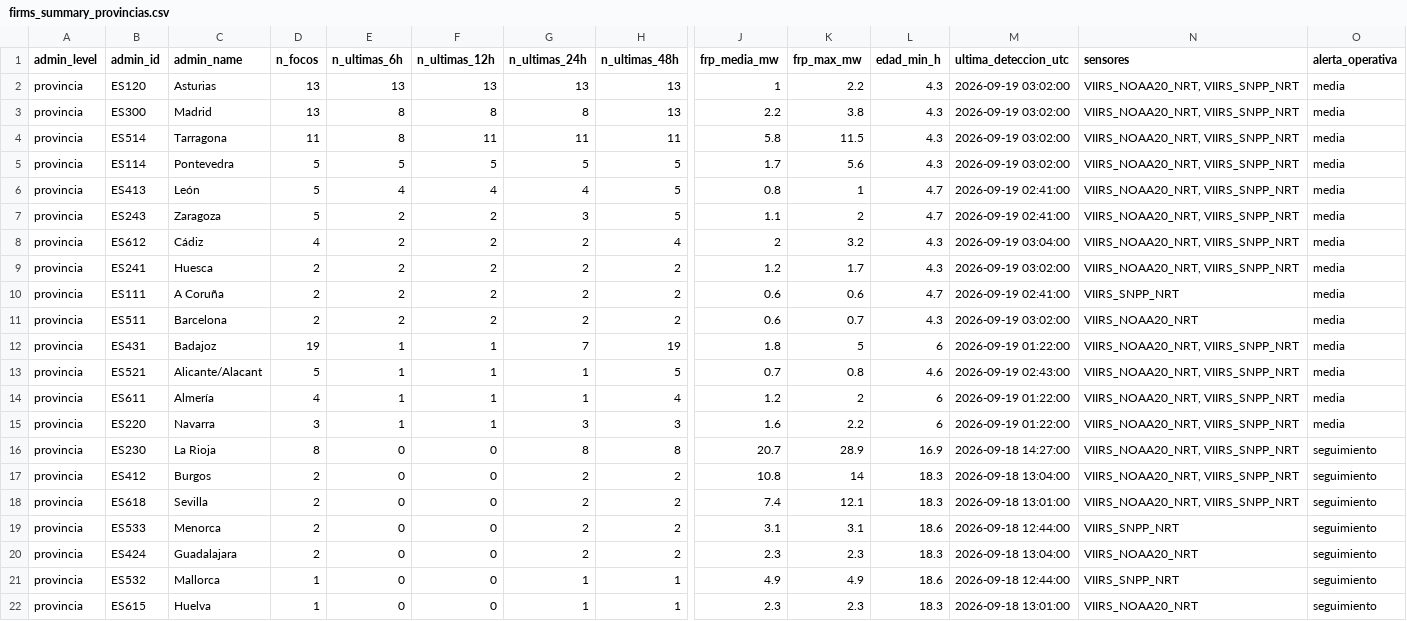
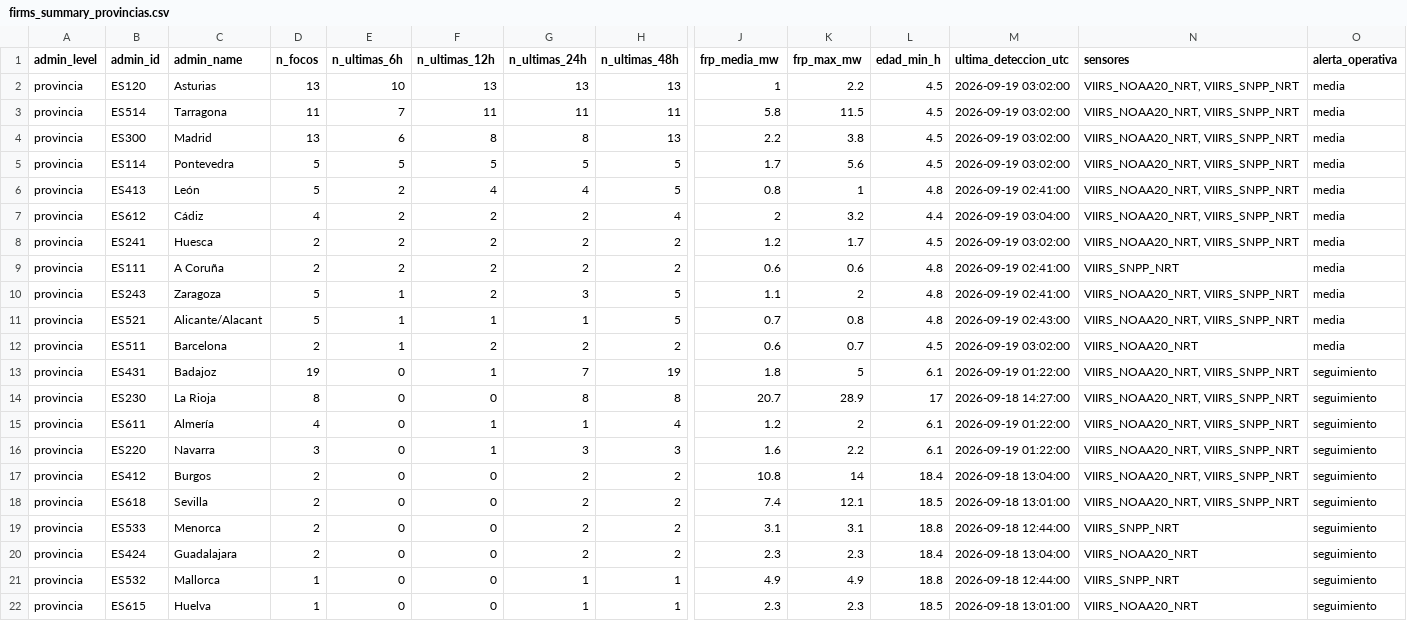
Before and after one commit to santiagomota/visor-fuego, a CSV file: assets/summary/firms_summary_provincias.csv, drawn as a sheet; only a part is shown, gaps mark what is left out; removed rows and columns are numbered as before the commit, all else as after; rows hold the shown columns only; the diff covers the shown part only; the diff names each change by its address in the sheet, - before the commit and + after, or states it on an @@ line.

```diff
--- a/assets/summary/firms_summary_provincias.csv
+++ b/assets/summary/firms_summary_provincias.csv
-E2 (n_ultimas_6h): 13
+E2 (n_ultimas_6h): 10
-L2 (edad_min_h): 4.3
+L2 (edad_min_h): 4.5
-row 3: provincia | ES300 | Madrid | 13 | 8 | 8 | 8 | 13 | 2.2 | 3.8 | 4.3 | 2026-09-19 03:02:00 | VIIRS_NOAA20_NRT, VIIRS_SNPP_NRT | media
-E3 (n_ultimas_6h): 8
+E3 (n_ultimas_6h): 7
-L3 (edad_min_h): 4.3
+L3 (edad_min_h): 4.5
+row 4: provincia | ES300 | Madrid | 13 | 6 | 8 | 8 | 13 | 2.2 | 3.8 | 4.5 | 2026-09-19 03:02:00 | VIIRS_NOAA20_NRT, VIIRS_SNPP_NRT | media
-L5 (edad_min_h): 4.3
+L5 (edad_min_h): 4.5
-E6 (n_ultimas_6h): 4
+E6 (n_ultimas_6h): 2
-L6 (edad_min_h): 4.7
+L6 (edad_min_h): 4.8
-row 7: provincia | ES243 | Zaragoza | 5 | 2 | 2 | 3 | 5 | 1.1 | 2 | 4.7 | 2026-09-19 02:41:00 | VIIRS_NOAA20_NRT, VIIRS_SNPP_NRT | media
-L7 (edad_min_h): 4.3
+L7 (edad_min_h): 4.4
-L8 (edad_min_h): 4.3
+L8 (edad_min_h): 4.5
-L9 (edad_min_h): 4.7
+L9 (edad_min_h): 4.8
+row 10: provincia | ES243 | Zaragoza | 5 | 1 | 2 | 3 | 5 | 1.1 | 2 | 4.8 | 2026-09-19 02:41:00 | VIIRS_NOAA20_NRT, VIIRS_SNPP_NRT | media
+row 11: provincia | ES521 | Alicante/Alacant | 5 | 1 | 1 | 1 | 5 | 0.7 | 0.8 | 4.8 | 2026-09-19 02:43:00 | VIIRS_NOAA20_NRT, VIIRS_SNPP_NRT | media
-E12 (n_ultimas_6h): 2
+E12 (n_ultimas_6h): 1
-L12 (edad_min_h): 4.3
+L12 (edad_min_h): 4.5
-E13 (n_ultimas_6h): 1
+E13 (n_ultimas_6h): 0
-L13 (edad_min_h): 6
+L13 (edad_min_h): 6.1
-O13 (alerta_operativa): media
+O13 (alerta_operativa): seguimiento
-row 13: provincia | ES521 | Alicante/Alacant | 5 | 1 | 1 | 1 | 5 | 0.7 | 0.8 | 4.6 | 2026-09-19 02:43:00 | VIIRS_NOAA20_NRT, VIIRS_SNPP_NRT | media
+row 14: provincia | ES230 | La Rioja | 8 | 0 | 0 | 8 | 8 | 20.7 | 28.9 | 17 | 2026-09-18 14:27:00 | VIIRS_NOAA20_NRT, VIIRS_SNPP_NRT | seguimiento
-E15:E16 (n_ultimas_6h): 1
+E15:E16 (n_ultimas_6h): 0
-L15:L16 (edad_min_h): 6
+L15:L16 (edad_min_h): 6.1
-O15:O16 (alerta_operativa): media
+O15:O16 (alerta_operativa): seguimiento
-row 16: provincia | ES230 | La Rioja | 8 | 0 | 0 | 8 | 8 | 20.7 | 28.9 | 16.9 | 2026-09-18 14:27:00 | VIIRS_NOAA20_NRT, VIIRS_SNPP_NRT | seguimiento
-L17 (edad_min_h): 18.3
+L17 (edad_min_h): 18.4
-L18 (edad_min_h): 18.3
+L18 (edad_min_h): 18.5
-L19 (edad_min_h): 18.6
+L19 (edad_min_h): 18.8
-L20 (edad_min_h): 18.3
+L20 (edad_min_h): 18.4
-L21 (edad_min_h): 18.6
+L21 (edad_min_h): 18.8
-L22 (edad_min_h): 18.3
+L22 (edad_min_h): 18.5
```
Also changed, not shown: 2 edited cells elsewhere in this file, assets/alerts/operational_alerts.csv, assets/firms/firms_active_fires.csv, 28 other files.
